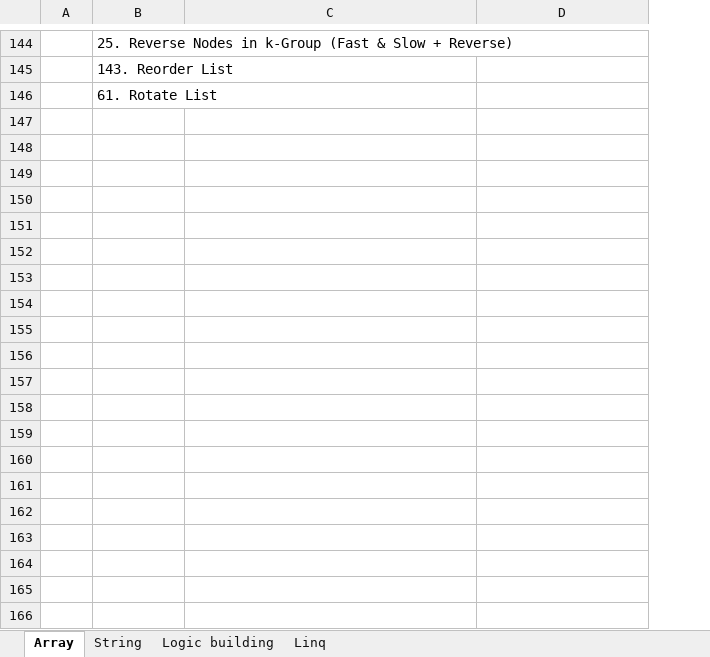
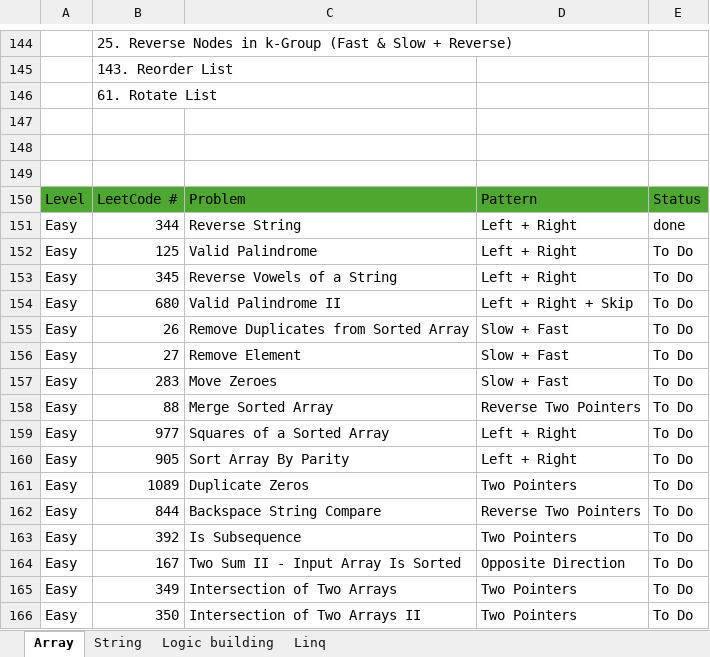
Before and after one commit to 1234Raushan/.NET-Full-stack-developer-Interview-, an Excel workbook: WalMart coding.xlsx, sheet Array, drawn as a sheet; only a part is shown, gaps mark what is left out; values as stored, in another font and other column widths than the file's, no borders; the diff covers the shown part only; the diff names each change by its address in the sheet, - before the commit and + after, or states it on an @@ line.

```diff
--- a/WalMart coding.xlsx (sheet Array)
+++ b/WalMart coding.xlsx (sheet Array)
+column E, empty
+row 147: (empty)
+row 148: (empty)
+row 149: (empty)
+row 150: Level | LeetCode # | Problem | Pattern | Status
+row 151: Easy | 344 | Reverse String | Left + Right | done
+row 152: Easy | 125 | Valid Palindrome | Left + Right | To Do
+row 153: Easy | 345 | Reverse Vowels of a String | Left + Right | To Do
+row 154: Easy | 680 | Valid Palindrome II | Left + Right + Skip | To Do
+row 155: Easy | 26 | Remove Duplicates from Sorted Array | Slow + Fast | To Do
+row 156: Easy | 27 | Remove Element | Slow + Fast | To Do
+row 157: Easy | 283 | Move Zeroes | Slow + Fast | To Do
+row 158: Easy | 88 | Merge Sorted Array | Reverse Two Pointers | To Do
+row 159: Easy | 977 | Squares of a Sorted Array | Left + Right | To Do
+row 160: Easy | 905 | Sort Array By Parity | Left + Right | To Do
+row 161: Easy | 1089 | Duplicate Zeros | Two Pointers | To Do
+row 162: Easy | 844 | Backspace String Compare | Reverse Two Pointers | To Do
+row 163: Easy | 392 | Is Subsequence | Two Pointers | To Do
+row 164: Easy | 167 | Two Sum II - Input Array Is Sorted | Opposite Direction | To Do
+row 165: Easy | 349 | Intersection of Two Arrays | Two Pointers | To Do
+row 166: Easy | 350 | Intersection of Two Arrays II | Two Pointers | To Do
```
Also changed, not shown: 27 added rows elsewhere in this sheet, 2 other files.
